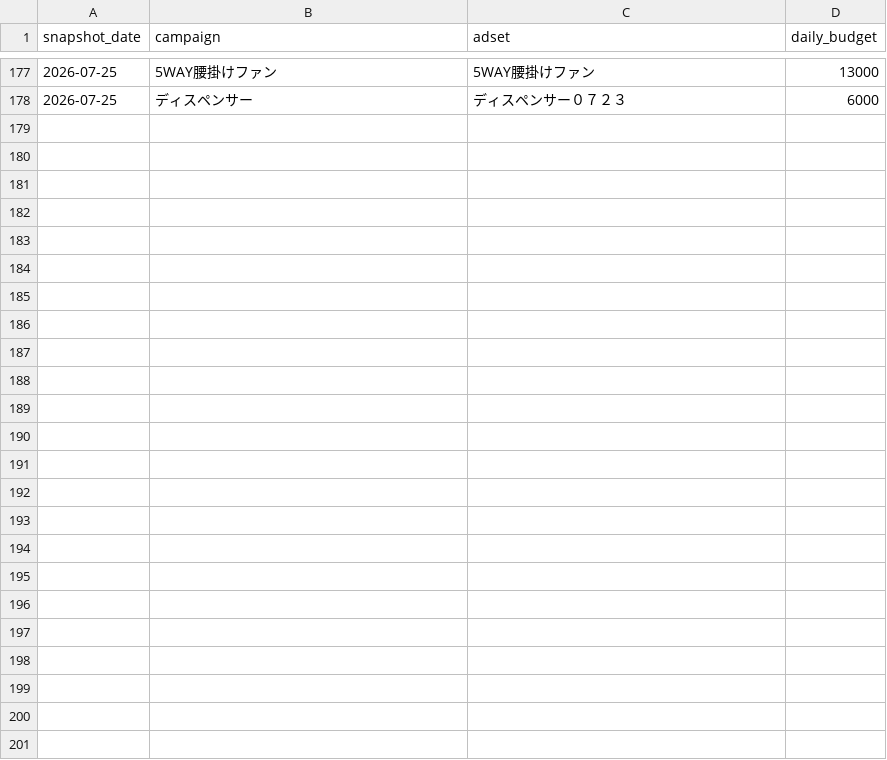
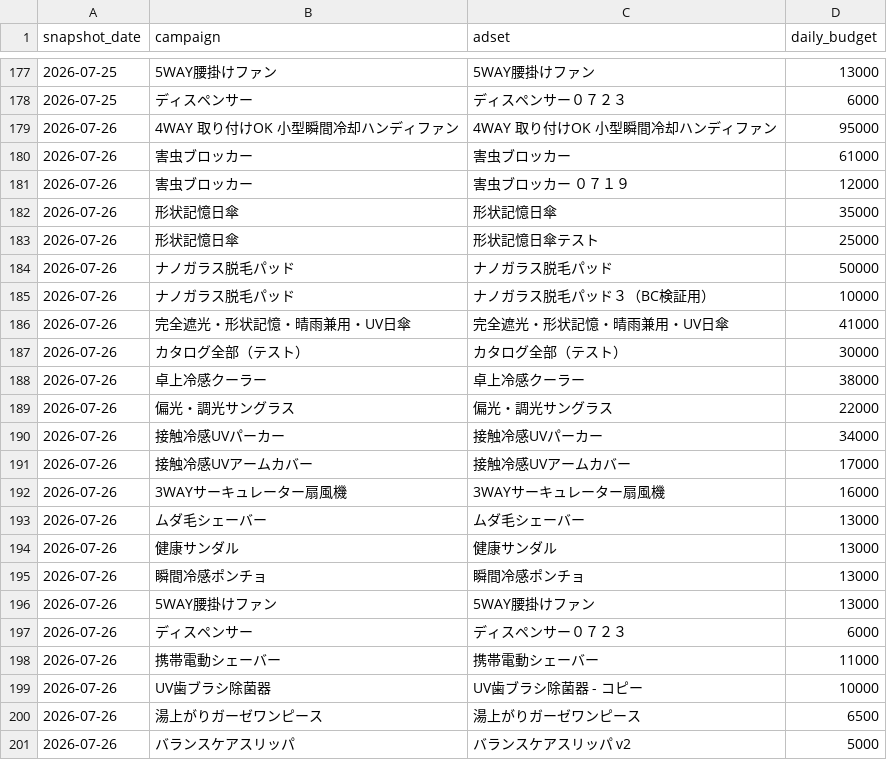
Before and after one commit to finracofficial-cmd/LOOana, a CSV file: data/budget-snapshots.csv, drawn as a sheet; only a part is shown, gaps mark what is left out; the diff names each change by its address in the sheet, - before the commit and + after, or states it on an @@ line.

```diff
--- a/data/budget-snapshots.csv
+++ b/data/budget-snapshots.csv
+row 179: 2026-07-26 | 4WAY 取り付けOK 小型瞬間冷却ハンディファン | 4WAY 取り付けOK 小型瞬間冷却ハンディファン | 95000
+row 180: 2026-07-26 | 害虫ブロッカー | 害虫ブロッカー | 61000
+row 181: 2026-07-26 | 害虫ブロッカー | 害虫ブロッカー ０７１９ | 12000
+row 182: 2026-07-26 | 形状記憶日傘 | 形状記憶日傘 | 35000
+row 183: 2026-07-26 | 形状記憶日傘 | 形状記憶日傘テスト | 25000
+row 184: 2026-07-26 | ナノガラス脱毛パッド | ナノガラス脱毛パッド | 50000
+row 185: 2026-07-26 | ナノガラス脱毛パッド | ナノガラス脱毛パッド３（BC検証用） | 10000
+row 186: 2026-07-26 | 完全遮光・形状記憶・晴雨兼用・UV日傘 | 完全遮光・形状記憶・晴雨兼用・UV日傘 | 41000
+row 187: 2026-07-26 | カタログ全部（テスト） | カタログ全部（テスト） | 30000
+row 188: 2026-07-26 | 卓上冷感クーラー | 卓上冷感クーラー | 38000
+row 189: 2026-07-26 | 偏光・調光サングラス | 偏光・調光サングラス | 22000
+row 190: 2026-07-26 | 接触冷感UVパーカー | 接触冷感UVパーカー | 34000
+row 191: 2026-07-26 | 接触冷感UVアームカバー | 接触冷感UVアームカバー | 17000
+row 192: 2026-07-26 | 3WAYサーキュレーター扇風機 | 3WAYサーキュレーター扇風機 | 16000
+row 193: 2026-07-26 | ムダ毛シェーバー | ムダ毛シェーバー | 13000
+row 194: 2026-07-26 | 健康サンダル | 健康サンダル | 13000
+row 195: 2026-07-26 | 瞬間冷感ポンチョ | 瞬間冷感ポンチョ | 13000
+row 196: 2026-07-26 | 5WAY腰掛けファン | 5WAY腰掛けファン | 13000
+row 197: 2026-07-26 | ディスペンサー | ディスペンサー０７２３ | 6000
+row 198: 2026-07-26 | 携帯電動シェーバー | 携帯電動シェーバー | 11000
+row 199: 2026-07-26 | UV歯ブラシ除菌器 | UV歯ブラシ除菌器 - コピー | 10000
+row 200: 2026-07-26 | 湯上がりガーゼワンピース | 湯上がりガーゼワンピース | 6500
+row 201: 2026-07-26 | バランスケアスリッパ | バランスケアスリッパ v2 | 5000
```
Also changed, not shown: 1 other file.
